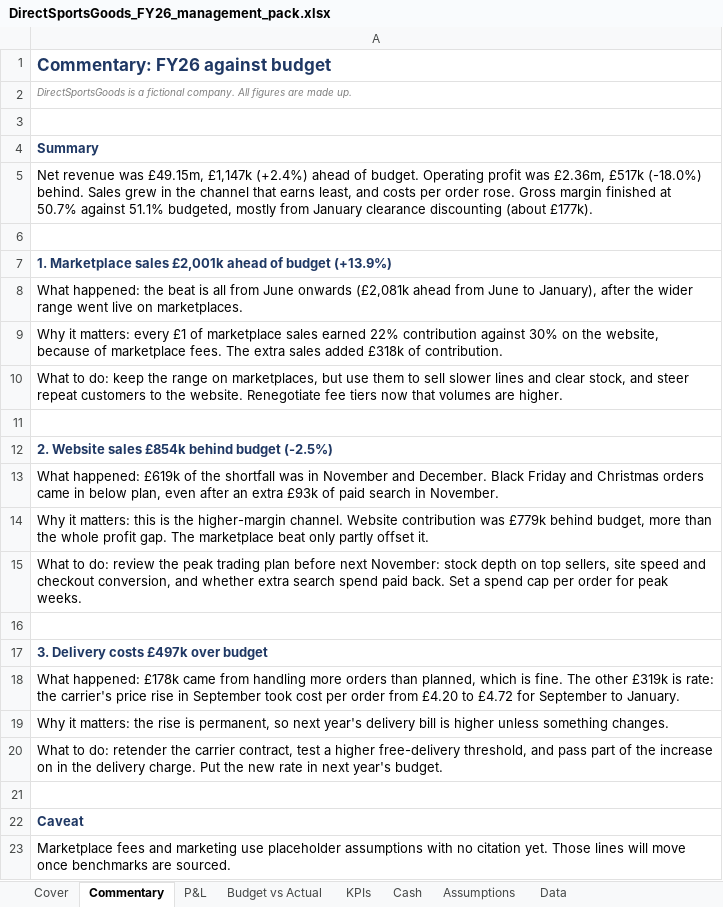
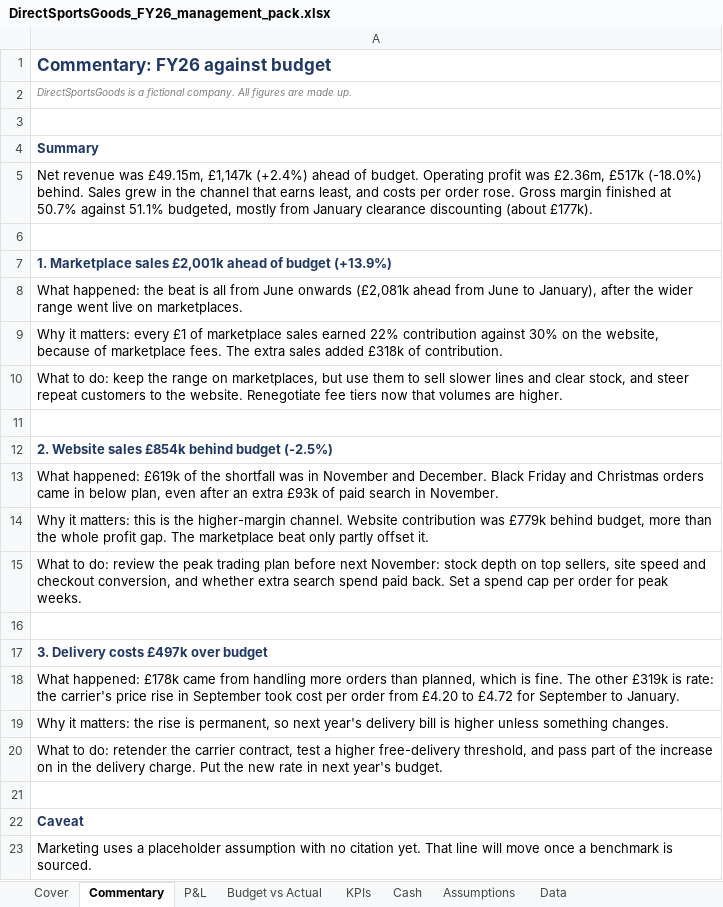
Before and after one commit to Astrii1/directsportsgoods, an Excel workbook: pack/DirectSportsGoods_FY26_management_pack.xlsx, sheet Commentary, drawn as a sheet; values as stored, in another font and other column widths than the file's, no borders; the diff names each change by its address in the sheet, - before the commit and + after, or states it on an @@ line.

```diff
--- a/pack/DirectSportsGoods_FY26_management_pack.xlsx (sheet Commentary)
+++ b/pack/DirectSportsGoods_FY26_management_pack.xlsx (sheet Commentary)
-A23: Marketplace fees and marketing use placeholder assumptions with no citation yet. Those lines will move once benchmarks are sourced.
+A23: Marketing uses a placeholder assumption with no citation yet. That line will move once a benchmark is sourced.
```
Also changed, not shown: sheet Assumptions, sheet P&L, sheet Budget vs Actual, sheet Cash, 20 other files.
